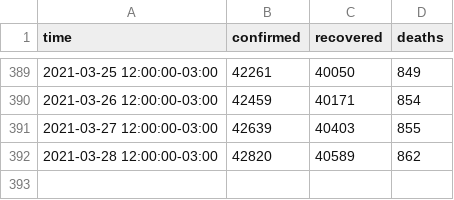
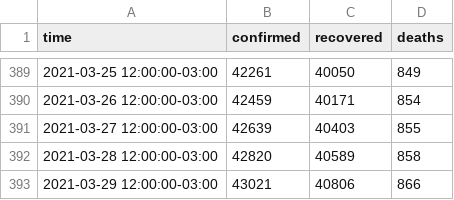
Before and after one commit to javierconcha/covid-19-Chile, a CSV file: data/Antofagasta, Chile.csv, drawn as a sheet; only a part is shown, gaps mark what is left out.

```diff
--- a/data/Antofagasta, Chile.csv
+++ b/data/Antofagasta, Chile.csv
@@ -391,2 +391,3 @@ time,confirmed,recovered,deaths
 2021-03-27 12:00:00-03:00,42639,40403,855
-2021-03-28 12:00:00-03:00,42820,40589,862
+2021-03-28 12:00:00-03:00,42820,40589,858
+2021-03-29 12:00:00-03:00,43021,40806,866
```
Also changed, not shown: data.csv, data/Bio Bio, Chile.csv, 16 other files.
